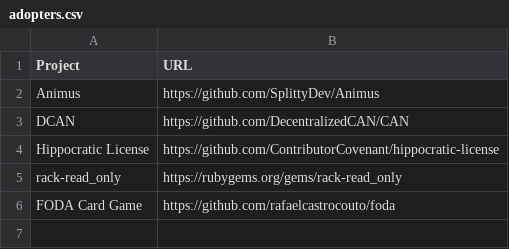
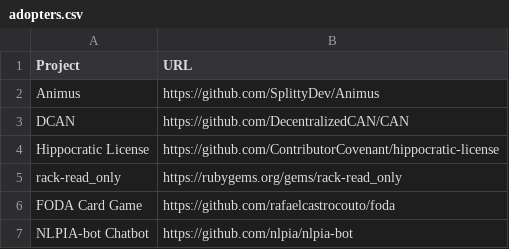
Before and after one commit to EthicalSource/hippocratic-license, a CSV file: static/adopters.csv, drawn as a sheet; the diff names each change by its address in the sheet, - before the commit and + after, or states it on an @@ line.

Commit message:
Update adopters.csv
Add nlpia-bot chatbot to license adopters list.

```diff
--- a/static/adopters.csv
+++ b/static/adopters.csv
+row 7: NLPIA-bot Chatbot | https://github.com/nlpia/nlpia-bot
```
